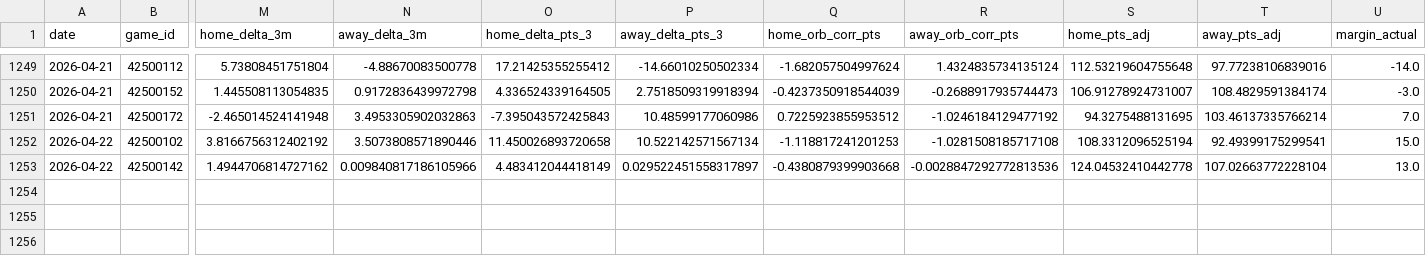
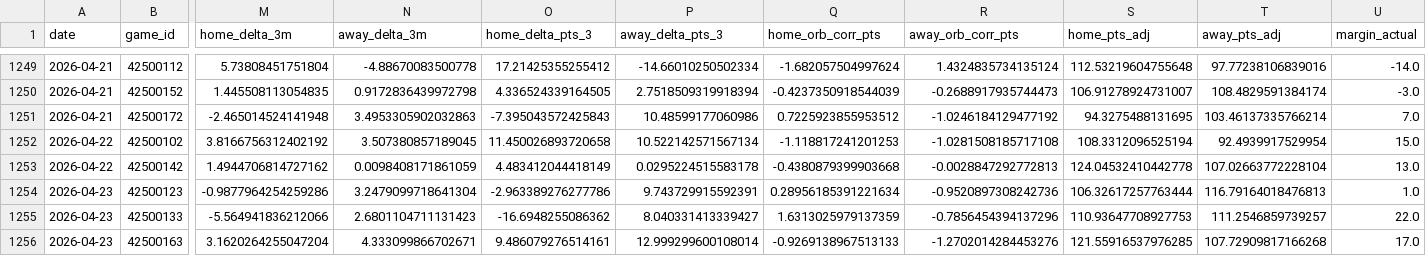
Before and after one commit to entropyisrude/nba-luck-adjustment, a CSV file: data/adjusted_games.csv, drawn as a sheet; only a part is shown, gaps mark what is left out; rows hold the shown columns only; the diff names each change by its address in the sheet, - before the commit and + after, or states it on an @@ line.

```diff
--- a/data/adjusted_games.csv
+++ b/data/adjusted_games.csv
-N1252 (away_delta_3m): 3.5073808571890446
+N1252 (away_delta_3m): 3.507380857189045
-T1252 (away_pts_adj): 92.49399175299541
+T1252 (away_pts_adj): 92.4939917529954
-N1253 (away_delta_3m): 0.009840817186105966
+N1253 (away_delta_3m): 0.0098408171861059
-P1253 (away_delta_pts_3): 0.029522451558317897
+P1253 (away_delta_pts_3): 0.0295224515583178
-R1253 (away_orb_corr_pts): -0.0028847292772813536
+R1253 (away_orb_corr_pts): -0.0028847292772813
+row 1254: 2026-04-23 | 42500123 | -0.9877964254259286 | 3.2479099718641304 | -2.963389276277786 | 9.743729915592391 | 0.28956185391221634 | -0.9520897308242736 | 106.32617257763444 | 116.79164018476813 | 1.0
+row 1255: 2026-04-23 | 42500133 | -5.564941836212066 | 2.6801104711131423 | -16.6948255086362 | 8.040331413339427 | 1.6313025979137359 | -0.7856454394137296 | 110.93647708927753 | 111.2546859739257 | 22.0
+row 1256: 2026-04-23 | 42500163 | 3.1620264255047204 | 4.333099866702671 | 9.486079276514161 | 12.999299600108014 | -0.9269138967513133 | -1.2702014284453276 | 121.55916537976285 | 107.72909817166268 | 17.0
```
Also changed, not shown: 5 other files.
